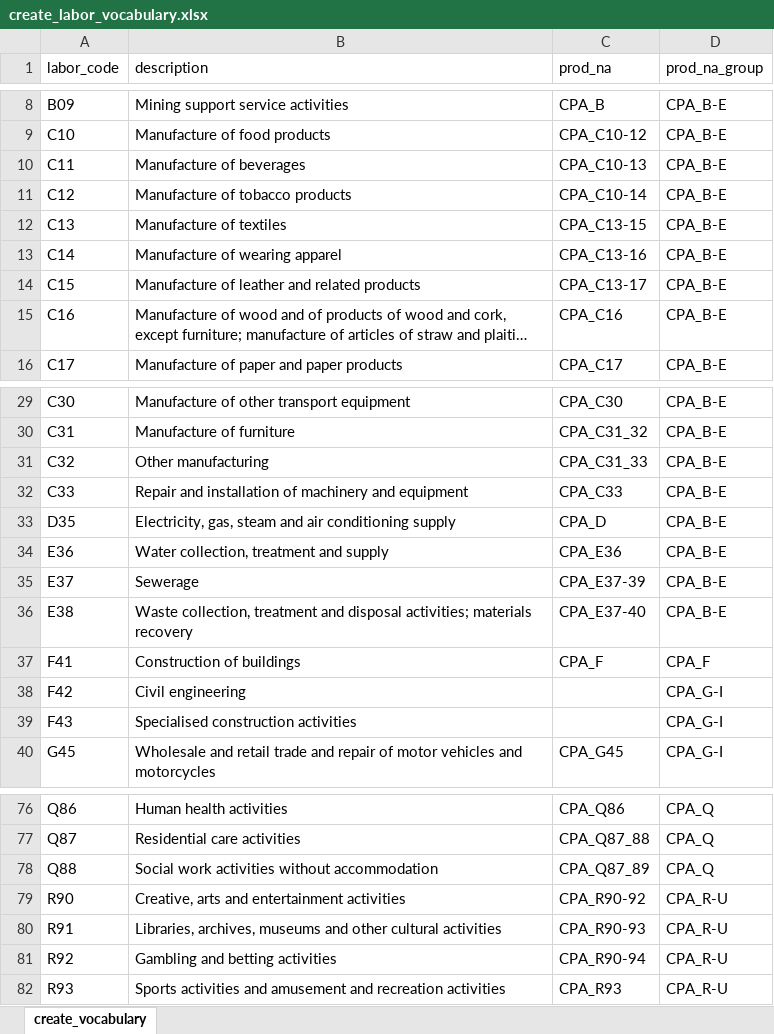
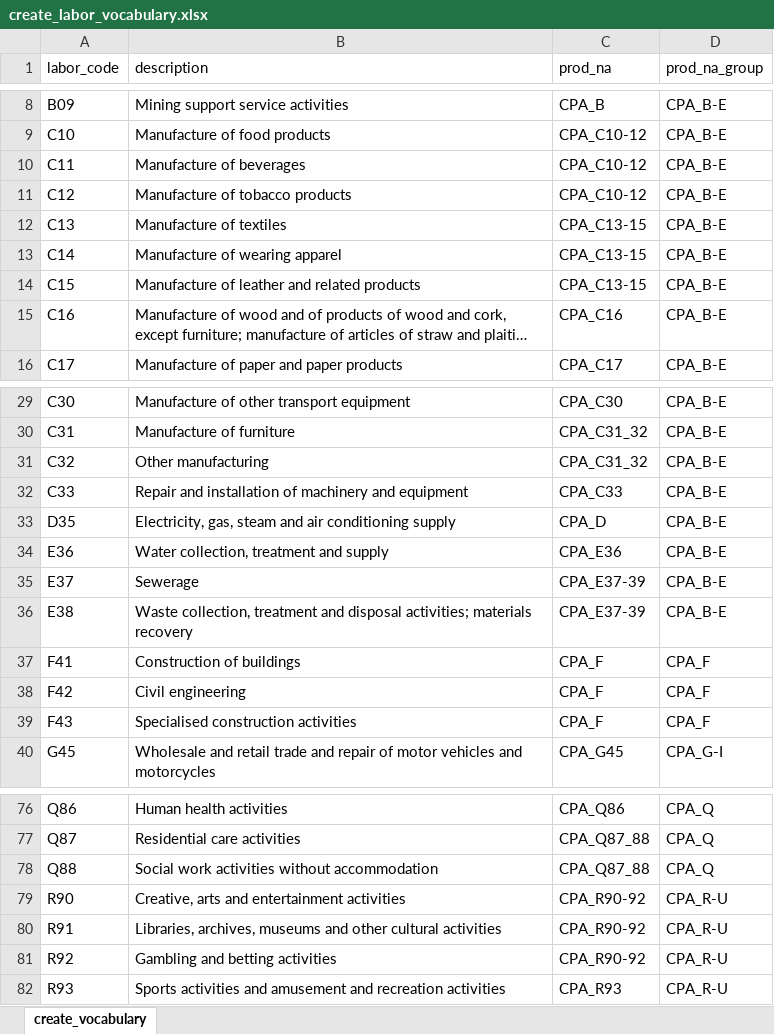
Before and after one commit to rOpenGov/iotables, an Excel workbook: not_included/create_labor_vocabulary.xlsx, sheet create_vocabulary, drawn as a sheet; only a part is shown, gaps mark what is left out; long unchanged cells end in …; values as stored, in another font and other column widths than the file's, no borders; the diff covers the shown part only; the diff names each change by its address in the sheet, - before the commit and + after, or states it on an @@ line.

Commit message:
vocabulary corrections

```diff
--- a/not_included/create_labor_vocabulary.xlsx (sheet create_vocabulary)
+++ b/not_included/create_labor_vocabulary.xlsx (sheet create_vocabulary)
-C10 (prod_na): CPA_C10-13
+C10 (prod_na): CPA_C10-12
-C11 (prod_na): CPA_C10-14
+C11 (prod_na): CPA_C10-12
-C13 (prod_na): CPA_C13-16
+C13 (prod_na): CPA_C13-15
-C14 (prod_na): CPA_C13-17
+C14 (prod_na): CPA_C13-15
-C31 (prod_na): CPA_C31_33
+C31 (prod_na): CPA_C31_32
-C36 (prod_na): CPA_E37-40
+C36 (prod_na): CPA_E37-39
-C38:C39 (prod_na): (empty)
+C38:C39 (prod_na): CPA_F
-D38:D39 (prod_na_group): CPA_G-I
+D38:D39 (prod_na_group): CPA_F
-C78 (prod_na): CPA_Q87_89
+C78 (prod_na): CPA_Q87_88
-C80 (prod_na): CPA_R90-93
+C80 (prod_na): CPA_R90-92
-C81 (prod_na): CPA_R90-94
+C81 (prod_na): CPA_R90-92
```
Also changed, not shown: 8 edited cells elsewhere in this sheet.
